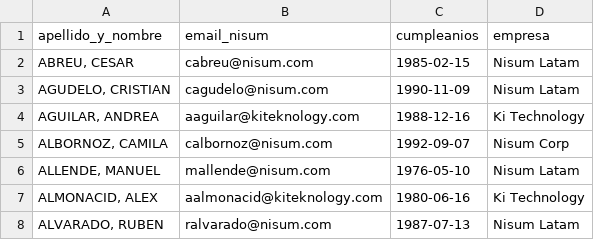
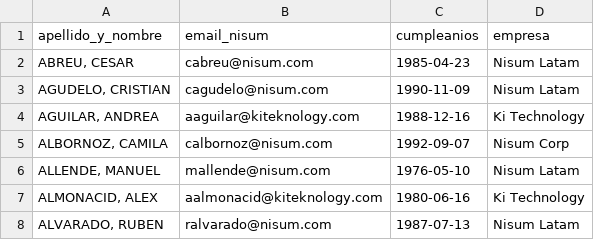
Before and after one commit to NisumCL/proyecto_calendario, a CSV file: mails_y_cumples_03.csv, drawn as a sheet; only a part is shown.

```diff
--- a/mails_y_cumples_03.csv
+++ b/mails_y_cumples_03.csv
@@ -1,3 +1,3 @@
 apellido_y_nombre,email_nisum,cumpleanios,empresa
-"ABREU, CESAR",cabreu@nisum.com,1985-02-15,Nisum Latam
+"ABREU, CESAR",cabreu@nisum.com,1985-04-23,Nisum Latam
 "AGUDELO, CRISTIAN",cagudelo@nisum.com,1990-11-09,Nisum Latam
```
Also changed, not shown: 7 other files.
